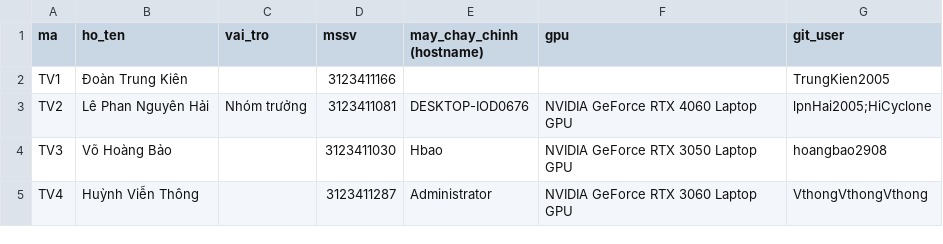
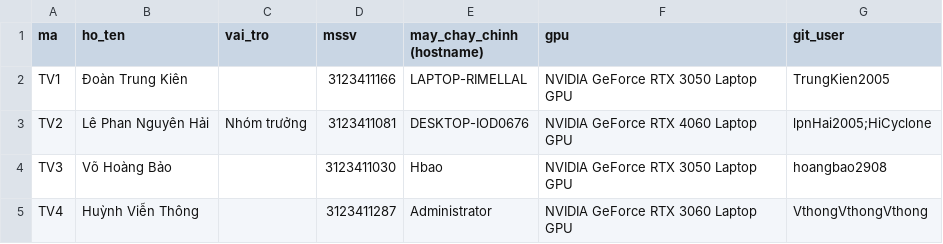
Before and after one commit to lpnHai2005/DeepLearning_Group, a CSV file: BTL02/tracking/members.csv, drawn as a sheet.

Commit message:
fix(T01): đồng bộ hostname và GPU TV1

```diff
--- a/BTL02/tracking/members.csv
+++ b/BTL02/tracking/members.csv
@@ -1,3 +1,3 @@
 ma,ho_ten,vai_tro,mssv,may_chay_chinh (hostname),gpu,git_user
-TV1,Đoàn Trung Kiên,,3123411166,,,TrungKien2005
+TV1,Đoàn Trung Kiên,,3123411166,LAPTOP-RIMELLAL,NVIDIA GeForce RTX 3050 Laptop GPU,TrungKien2005
 TV2,Lê Phan Nguyên Hải,Nhóm trưởng,3123411081,DESKTOP-IOD0676,NVIDIA GeForce RTX 4060 Laptop GPU,lpnHai2005;HiCyclone
```
